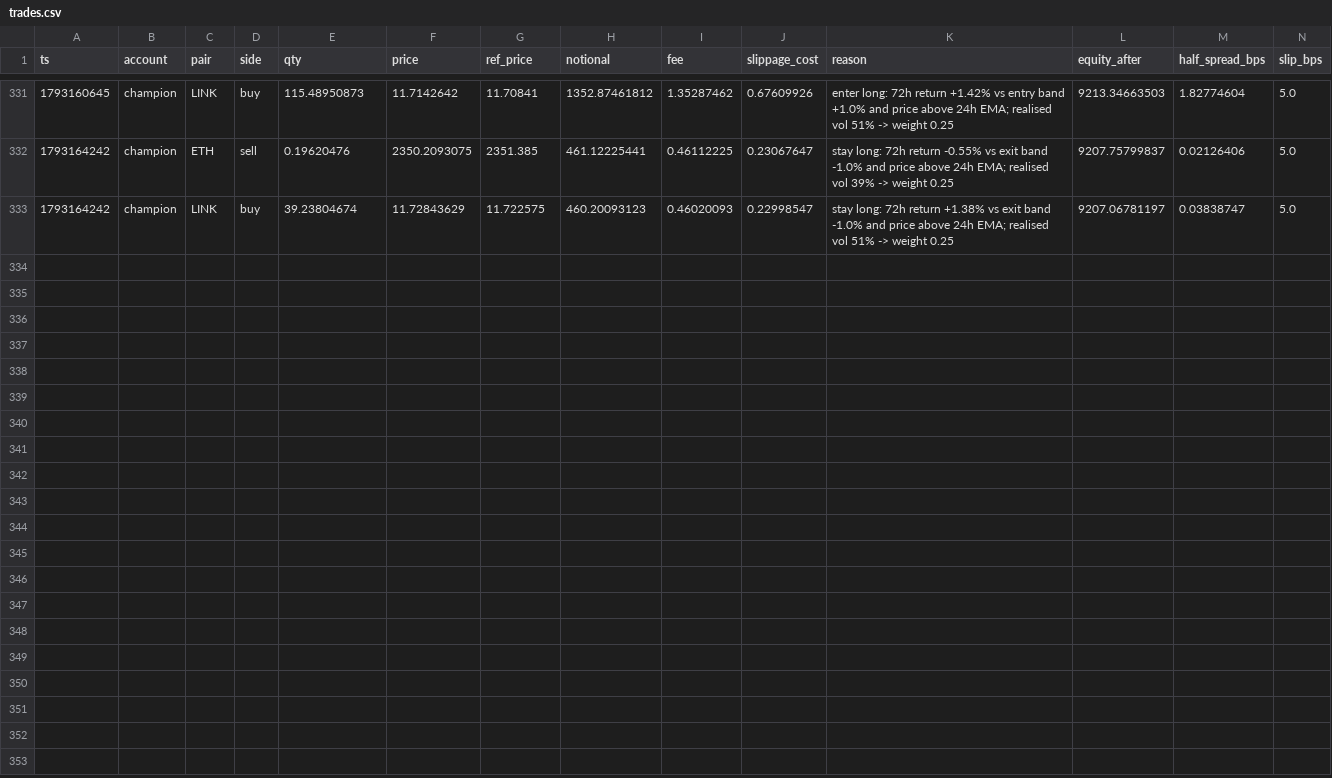
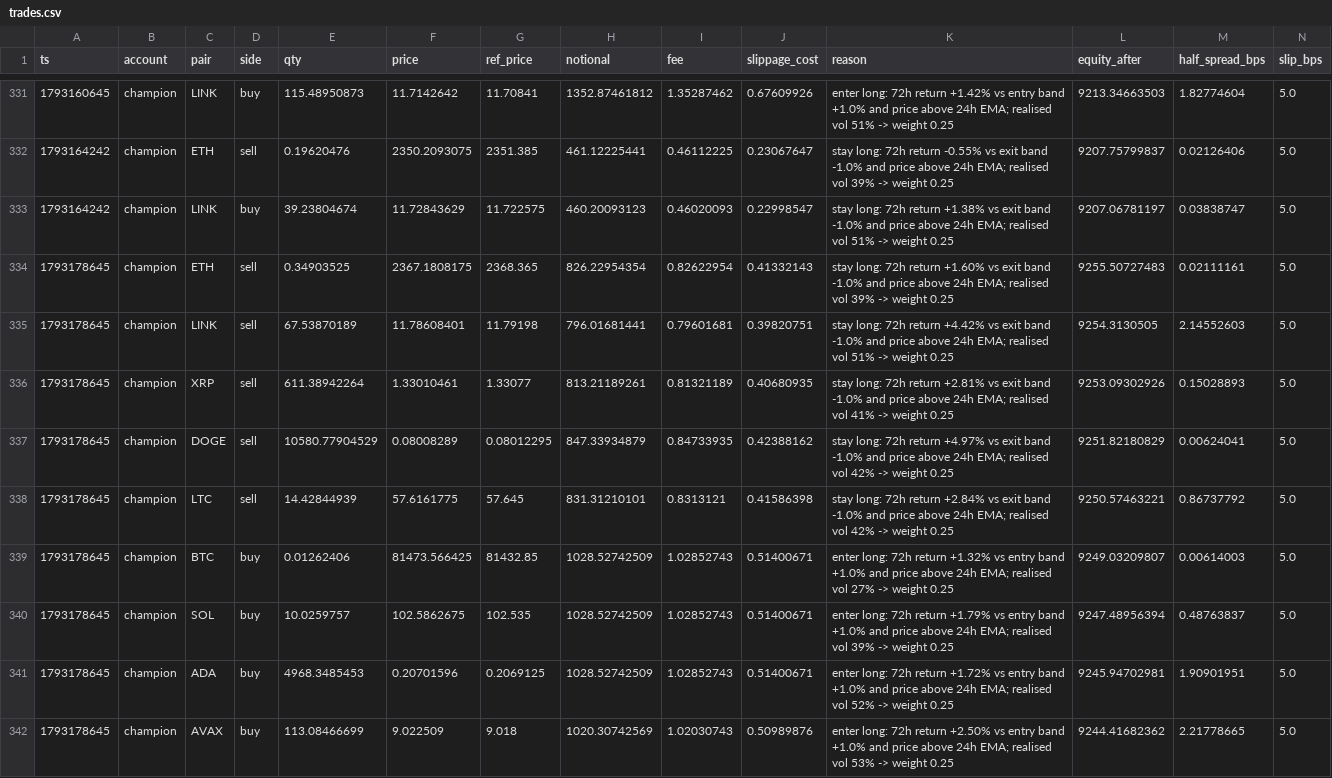
Before and after one commit to bookerfin-pixel/quantloop, a CSV file: state/champion/trades.csv, drawn as a sheet; only a part is shown, gaps mark what is left out; the diff names each change by its address in the sheet, - before the commit and + after, or states it on an @@ line.

Commit message:
state: 2026-10-28T09:11Z

```diff
--- a/state/champion/trades.csv
+++ b/state/champion/trades.csv
+row 334: 1793178645 | champion | ETH | sell | 0.34903525 | 2367.1808175 | 2368.365 | 826.22954354 | 0.82622954 | 0.41332143 | stay long: 72h return +1.60% vs exit band -1.0% and price above 24h EMA; realised vol 39% -> weight 0.25 | 9255.50727483 | 0.02111161 | 5.0
+row 335: 1793178645 | champion | LINK | sell | 67.53870189 | 11.78608401 | 11.79198 | 796.01681441 | 0.79601681 | 0.39820751 | stay long: 72h return +4.42% vs exit band -1.0% and price above 24h EMA; realised vol 51% -> weight 0.25 | 9254.3130505 | 2.14552603 | 5.0
+row 336: 1793178645 | champion | XRP | sell | 611.38942264 | 1.33010461 | 1.33077 | 813.21189261 | 0.81321189 | 0.40680935 | stay long: 72h return +2.81% vs exit band -1.0% and price above 24h EMA; realised vol 41% -> weight 0.25 | 9253.09302926 | 0.15028893 | 5.0
+row 337: 1793178645 | champion | DOGE | sell | 10580.77904529 | 0.08008289 | 0.08012295 | 847.33934879 | 0.84733935 | 0.42388162 | stay long: 72h return +4.97% vs exit band -1.0% and price above 24h EMA; realised vol 42% -> weight 0.25 | 9251.82180829 | 0.00624041 | 5.0
+row 338: 1793178645 | champion | LTC | sell | 14.42844939 | 57.6161775 | 57.645 | 831.31210101 | 0.8313121 | 0.41586398 | stay long: 72h return +2.84% vs exit band -1.0% and price above 24h EMA; realised vol 42% -> weight 0.25 | 9250.57463221 | 0.86737792 | 5.0
+row 339: 1793178645 | champion | BTC | buy | 0.01262406 | 81473.566425 | 81432.85 | 1028.52742509 | 1.02852743 | 0.51400671 | enter long: 72h return +1.32% vs entry band +1.0% and price above 24h EMA; realised vol 27% -> weight 0.25 | 9249.03209807 | 0.00614003 | 5.0
+row 340: 1793178645 | champion | SOL | buy | 10.0259757 | 102.5862675 | 102.535 | 1028.52742509 | 1.02852743 | 0.51400671 | enter long: 72h return +1.79% vs entry band +1.0% and price above 24h EMA; realised vol 39% -> weight 0.25 | 9247.48956394 | 0.48763837 | 5.0
+row 341: 1793178645 | champion | ADA | buy | 4968.3485453 | 0.20701596 | 0.2069125 | 1028.52742509 | 1.02852743 | 0.51400671 | enter long: 72h return +1.72% vs entry band +1.0% and price above 24h EMA; realised vol 52% -> weight 0.25 | 9245.94702981 | 1.90901951 | 5.0
+row 342: 1793178645 | champion | AVAX | buy | 113.08466699 | 9.022509 | 9.018 | 1020.30742569 | 1.02030743 | 0.50989876 | enter long: 72h return +2.50% vs entry band +1.0% and price above 24h EMA; realised vol 53% -> weight 0.25 | 9244.41682362 | 2.21778665 | 5.0
```
Also changed, not shown: state/candles/ADA.csv, state/candles/DOGE.csv, 24 other files.
